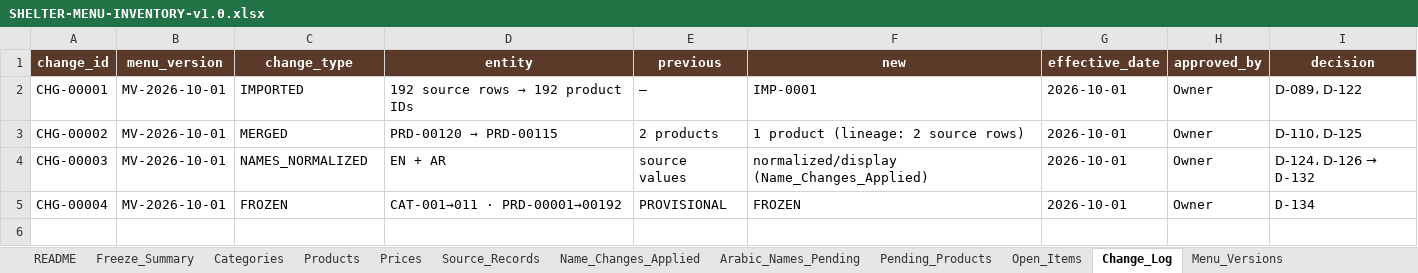
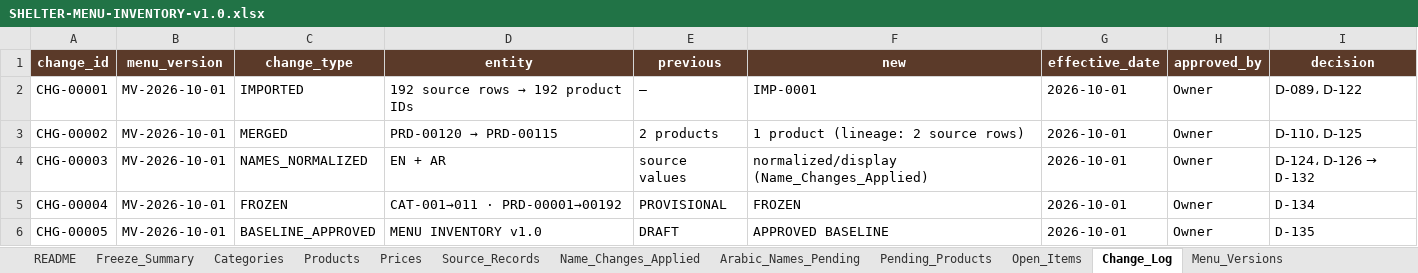
Before and after one commit to Shelterjo/SHELTER-WEBSITE, an Excel workbook: docs/phase-01-discovery/menu/SHELTER-MENU-INVENTORY-v1.0.xlsx, sheet Change_Log, drawn as a sheet; values as stored, in another font and other column widths than the file's, no borders; the diff names each change by its address in the sheet, - before the commit and + after, or states it on an @@ line.

```diff
--- a/docs/phase-01-discovery/menu/SHELTER-MENU-INVENTORY-v1.0.xlsx (sheet Change_Log)
+++ b/docs/phase-01-discovery/menu/SHELTER-MENU-INVENTORY-v1.0.xlsx (sheet Change_Log)
+row 6: CHG-00005 | MV-2026-10-01 | BASELINE_APPROVED | MENU INVENTORY v1.0 | DRAFT | APPROVED BASELINE | 2026-10-01 | Owner | D-135
```
Also changed, not shown: sheet Pending_Products, sheet Freeze_Summary, sheet Open_Items, sheet README, sheet Menu_Versions, sheet Arabic_Names_Pending, 8 other files.
